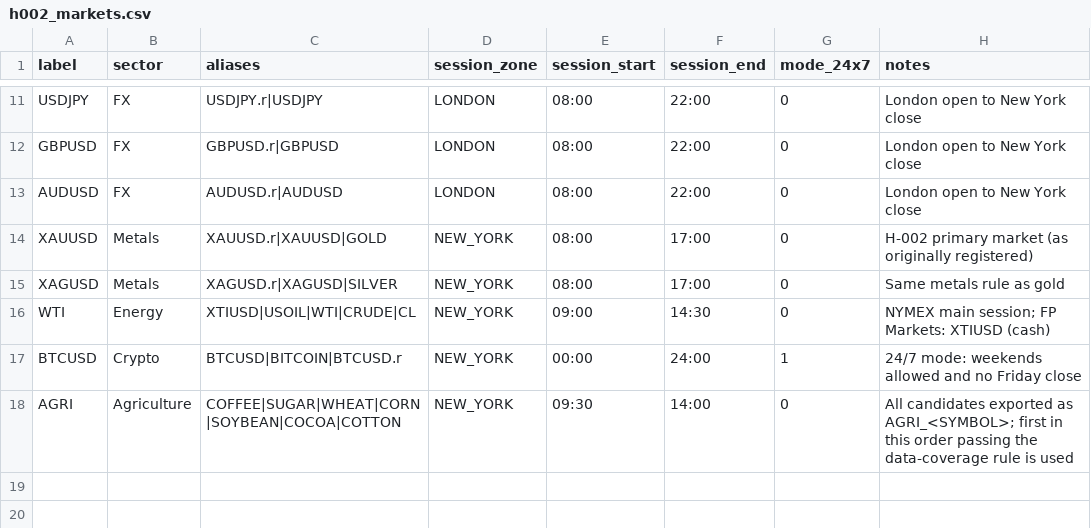
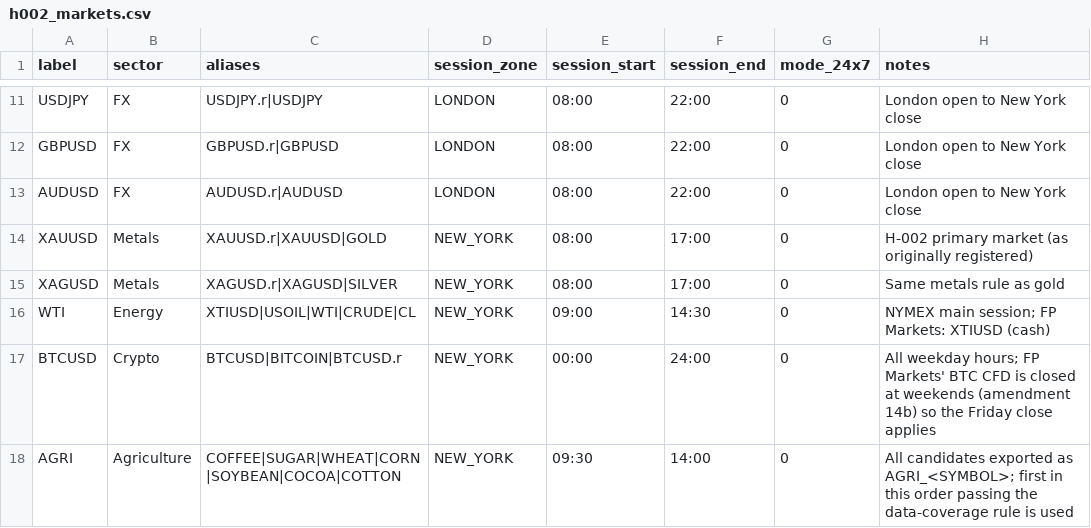
Before and after one commit to TinoSea/orb-bot, a CSV file: research/h002_markets.csv, drawn as a sheet; only a part is shown, gaps mark what is left out.

```diff
--- a/research/h002_markets.csv
+++ b/research/h002_markets.csv
@@ -16,3 +16,3 @@ XAGUSD,Metals,XAGUSD.r|XAGUSD|SILVER,NEW_YORK,08:00,17:00,0,Same metals rule as
 WTI,Energy,XTIUSD|USOIL|WTI|CRUDE|CL,NEW_YORK,09:00,14:30,0,NYMEX main session; FP Markets: XTIUSD (cash)
-BTCUSD,Crypto,BTCUSD|BITCOIN|BTCUSD.r,NEW_YORK,00:00,24:00,1,24/7 mode: weekends allowed and no Friday close
+BTCUSD,Crypto,BTCUSD|BITCOIN|BTCUSD.r,NEW_YORK,00:00,24:00,0,All weekday hours; FP Markets' BTC CFD is closed at weekends (amendment 14b) so the Friday close applies
 AGRI,Agriculture,COFFEE|SUGAR|WHEAT|CORN|SOYBEAN|COCOA|COTTON,NEW_YORK,09:30,14:00,0,All candidates exported as AGRI_<SYMBOL>; first in this order passing the data-coverage rule is used
```
Also changed, not shown: 12 other files.
